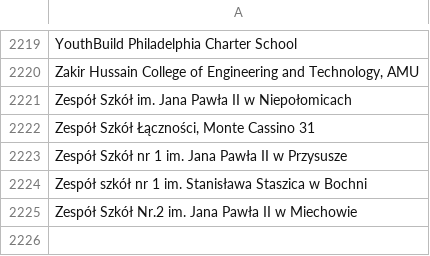
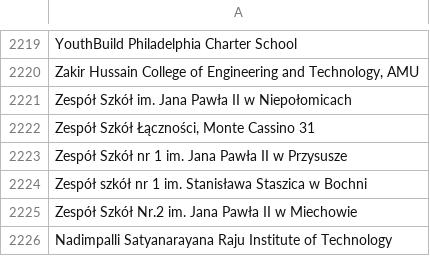
Before and after one commit to MLH/mlh-policies, a CSV file: schools.csv, drawn as a sheet; only a part is shown, gaps mark what is left out; the diff names each change by its address in the sheet, - before the commit and + after, or states it on an @@ line.

Commit message:
main

```diff
--- a/schools.csv
+++ b/schools.csv
+row 2226: Nadimpalli Satyanarayana Raju Institute of Technology
```
